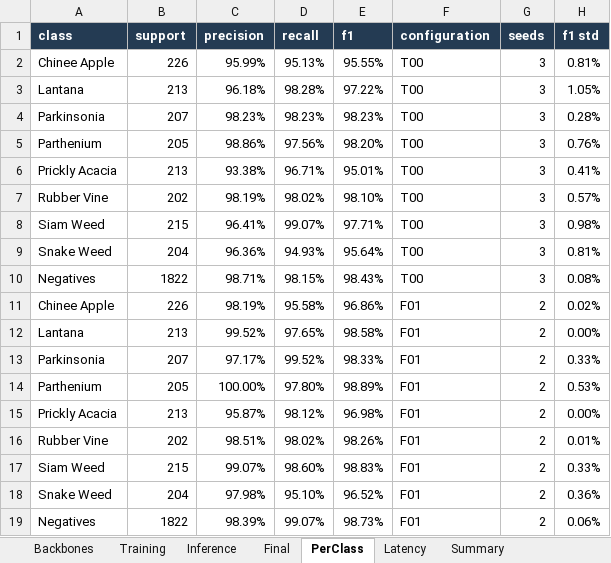
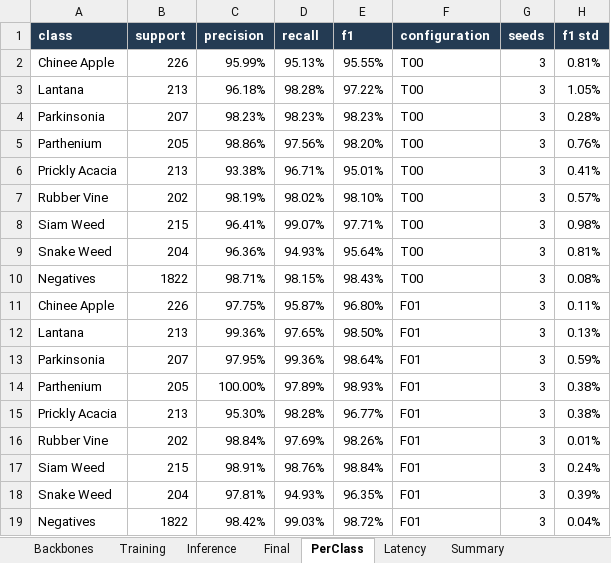
Before and after one commit to vbwork2/K4-Track4-Day2-Deeplearning-Advance, an Excel workbook: submissions/2A202603012_BuiQuangVinh/results.xlsx, sheet PerClass, drawn as a sheet; values as stored, in another font and other column widths than the file's, no borders; the diff names each change by its address in the sheet, - before the commit and + after, or states it on an @@ line.

Commit message:
Update completed Colab results for all three final seeds

```diff
--- a/submissions/2A202603012_BuiQuangVinh/results.xlsx (sheet PerClass)
+++ b/submissions/2A202603012_BuiQuangVinh/results.xlsx (sheet PerClass)
-C11 (precision): 98.19%
+C11 (precision): 97.75%
-D11 (recall): 95.58%
+D11 (recall): 95.87%
-E11 (f1): 96.86%
+E11 (f1): 96.80%
-G11:G19 (seeds): 2
+G11:G19 (seeds): 3
-H11 (f1 std): 0.02%
+H11 (f1 std): 0.11%
-C12 (precision): 99.52%
+C12 (precision): 99.36%
-E12 (f1): 98.58%
+E12 (f1): 98.50%
-H12 (f1 std): 0.00%
+H12 (f1 std): 0.13%
-C13 (precision): 97.17%
+C13 (precision): 97.95%
-D13 (recall): 99.52%
+D13 (recall): 99.36%
-E13 (f1): 98.33%
+E13 (f1): 98.64%
-H13 (f1 std): 0.33%
+H13 (f1 std): 0.59%
-D14 (recall): 97.80%
+D14 (recall): 97.89%
-E14 (f1): 98.89%
+E14 (f1): 98.93%
-H14 (f1 std): 0.53%
+H14 (f1 std): 0.38%
-C15 (precision): 95.87%
+C15 (precision): 95.30%
-D15 (recall): 98.12%
+D15 (recall): 98.28%
-E15 (f1): 96.98%
+E15 (f1): 96.77%
-H15 (f1 std): 0.00%
+H15 (f1 std): 0.38%
-C16 (precision): 98.51%
+C16 (precision): 98.84%
-D16 (recall): 98.02%
+D16 (recall): 97.69%
-C17 (precision): 99.07%
+C17 (precision): 98.91%
-D17 (recall): 98.60%
+D17 (recall): 98.76%
-E17 (f1): 98.83%
+E17 (f1): 98.84%
-H17 (f1 std): 0.33%
+H17 (f1 std): 0.24%
-C18 (precision): 97.98%
+C18 (precision): 97.81%
-D18 (recall): 95.10%
+D18 (recall): 94.93%
-E18 (f1): 96.52%
+E18 (f1): 96.35%
-H18 (f1 std): 0.36%
+H18 (f1 std): 0.39%
-C19 (precision): 98.39%
+C19 (precision): 98.42%
-D19 (recall): 99.07%
+D19 (recall): 99.03%
-E19 (f1): 98.73%
+E19 (f1): 98.72%
-H19 (f1 std): 0.06%
+H19 (f1 std): 0.04%
```
Also changed, not shown: sheet Summary, sheet Latency, sheet Final, 36 other files.
